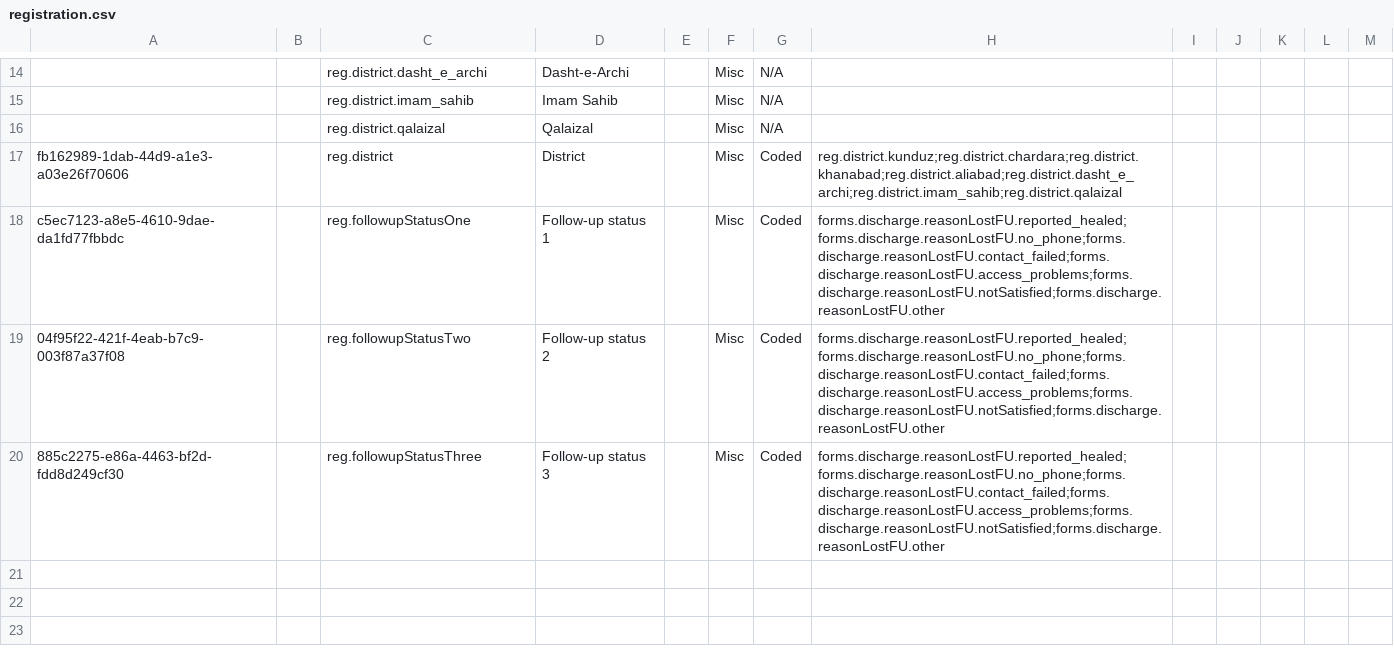
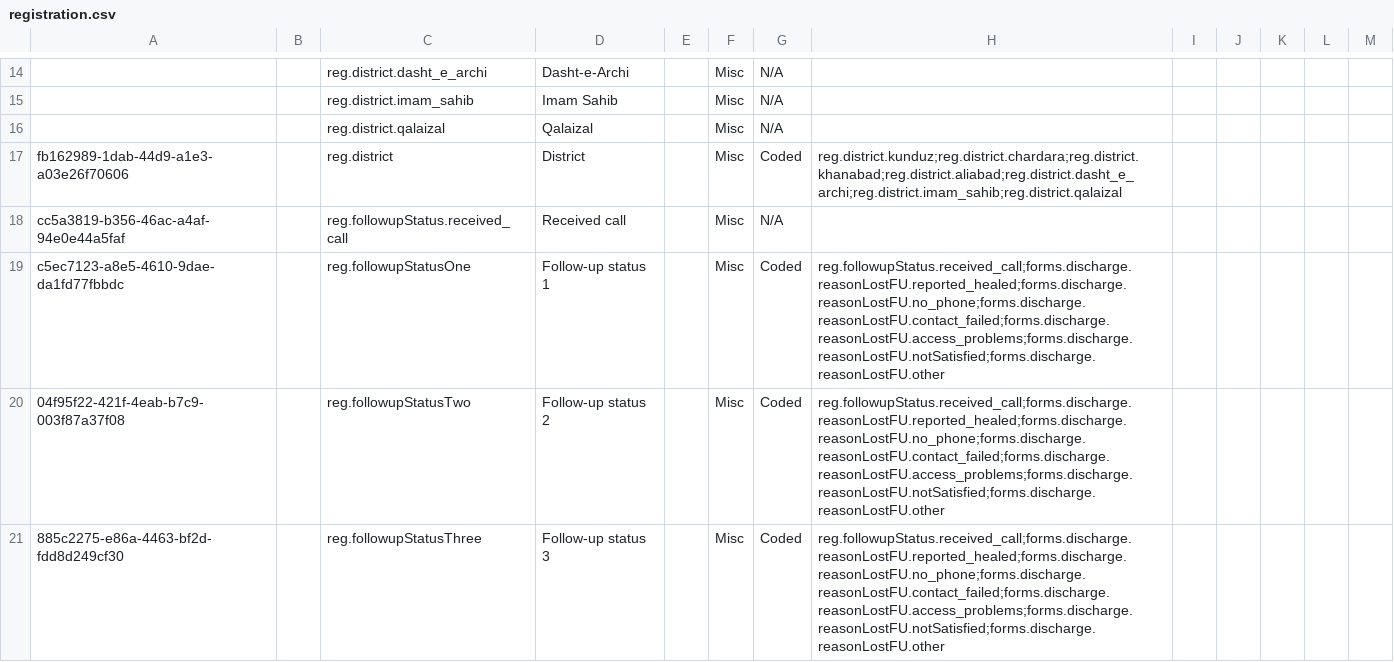
Before and after one commit to Belal-Noory/kunduz-wcc-bahmni-config, a CSV file: openmrs-module-initializer/configuration/concepts/registration.csv, drawn as a sheet; only a part is shown, gaps mark what is left out; addresses are those after the commit; the diff names each change by its address in the sheet, - before the commit and + after, or states it on an @@ line.

Commit message:
Add option received call to the follow-up information.

```diff
--- a/openmrs-module-initializer/configuration/concepts/registration.csv
+++ b/openmrs-module-initializer/configuration/concepts/registration.csv
+row 18: cc5a3819-b356-46ac-a4af-94e0e44a5faf |  | reg.followupStatus.received_call | Received call |  | Misc | N/A
-H19:H21: forms.discharge.reasonLostFU.reported_healed;forms.discharge.reasonLostFU.no_phone;forms.discharge.reasonLostFU.contact_failed;forms.discharge.reasonLostFU.access_problems;forms.discharge.reasonLostFU.notSatisfied;forms.discharge.reasonLostFU.other
+H19:H21: reg.followupStatus.received_call;forms.discharge.reasonLostFU.reported_healed;forms.discharge.reasonLostFU.no_phone;forms.discharge.reasonLostFU.contact_failed;forms.discharge.reasonLostFU.access_problems;forms.discharge.reasonLostFU.notSatisfied;forms.discharge.reasonLostFU.other
```
